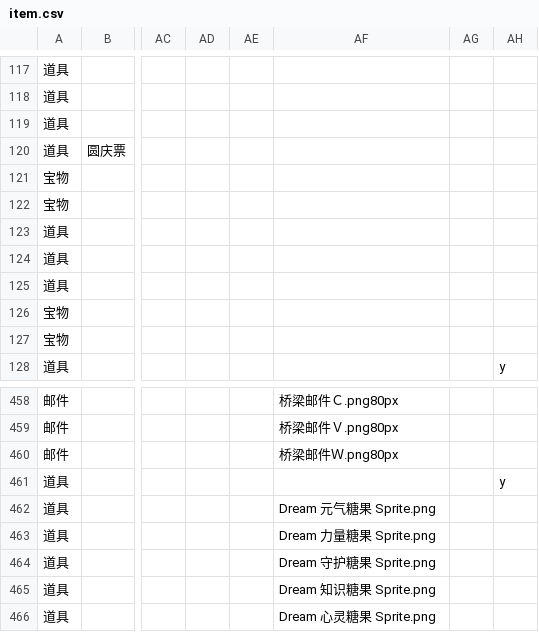
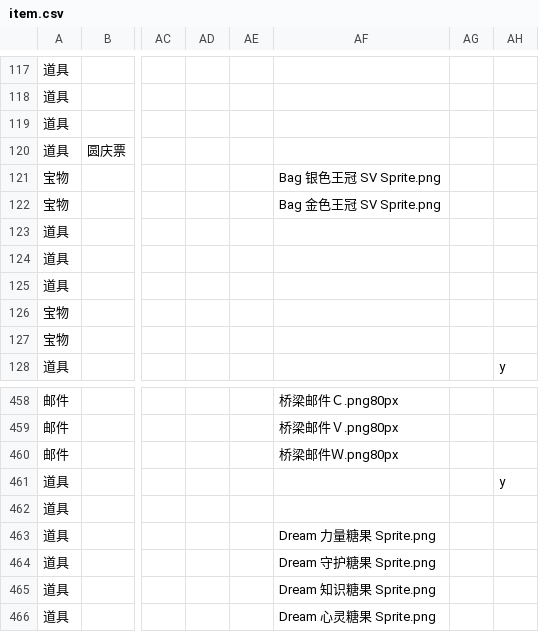
Before and after one commit to Dumeng/pm-dataset, a CSV file: dataset/item.csv, drawn as a sheet; only a part is shown, gaps mark what is left out; the diff names each change by its address in the sheet, - before the commit and + after, or states it on an @@ line.

```diff
--- a/dataset/item.csv
+++ b/dataset/item.csv
-AF121: (empty)
+AF121: Bag 银色王冠 SV Sprite.png
-AF122: (empty)
+AF122: Bag 金色王冠 SV Sprite.png
-AF462: Dream 元气糖果 Sprite.png
+AF462: (empty)
```
